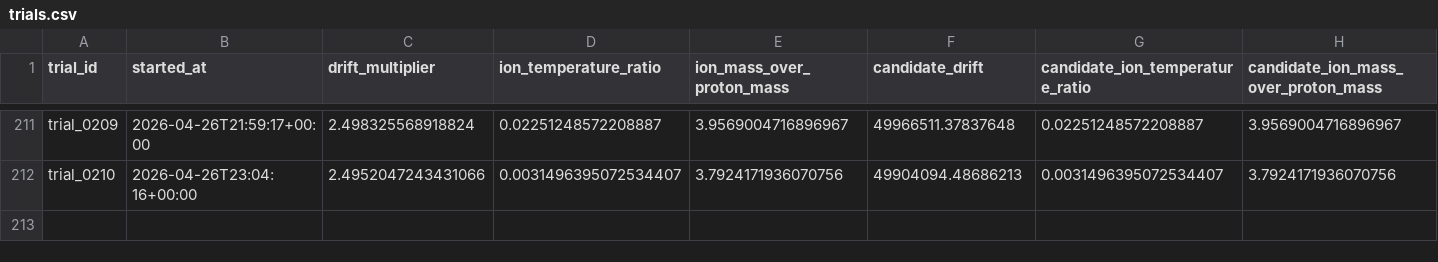
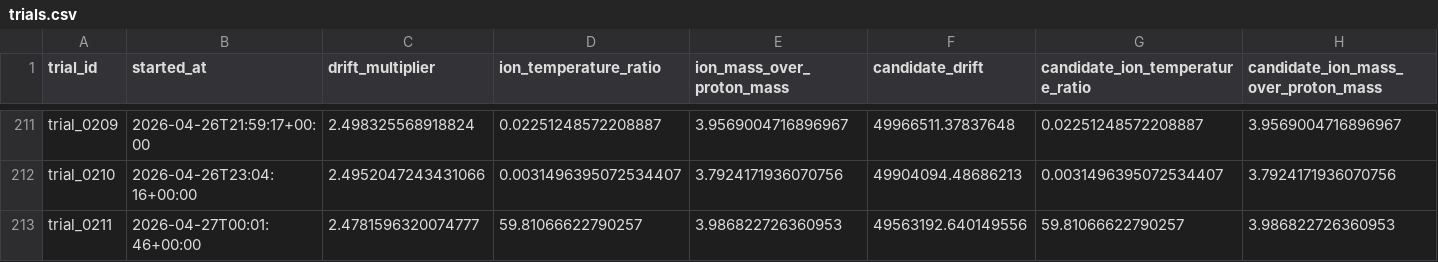
Before and after one commit to uwplasma/PIC_AGENTIC_WORKFLOW, a CSV file: state/trials.csv, drawn as a sheet; only a part is shown, gaps mark what is left out; rows hold the shown columns only; the diff names each change by its address in the sheet, - before the commit and + after, or states it on an @@ line.

```diff
--- a/state/trials.csv
+++ b/state/trials.csv
+row 213: trial_0211 | 2026-04-27T00:01:46+00:00 | 2.4781596320074777 | 59.81066622790257 | 3.986822726360953 | 49563192.640149556 | 59.81066622790257 | 3.986822726360953
```
Also changed, not shown: 10 other files.
